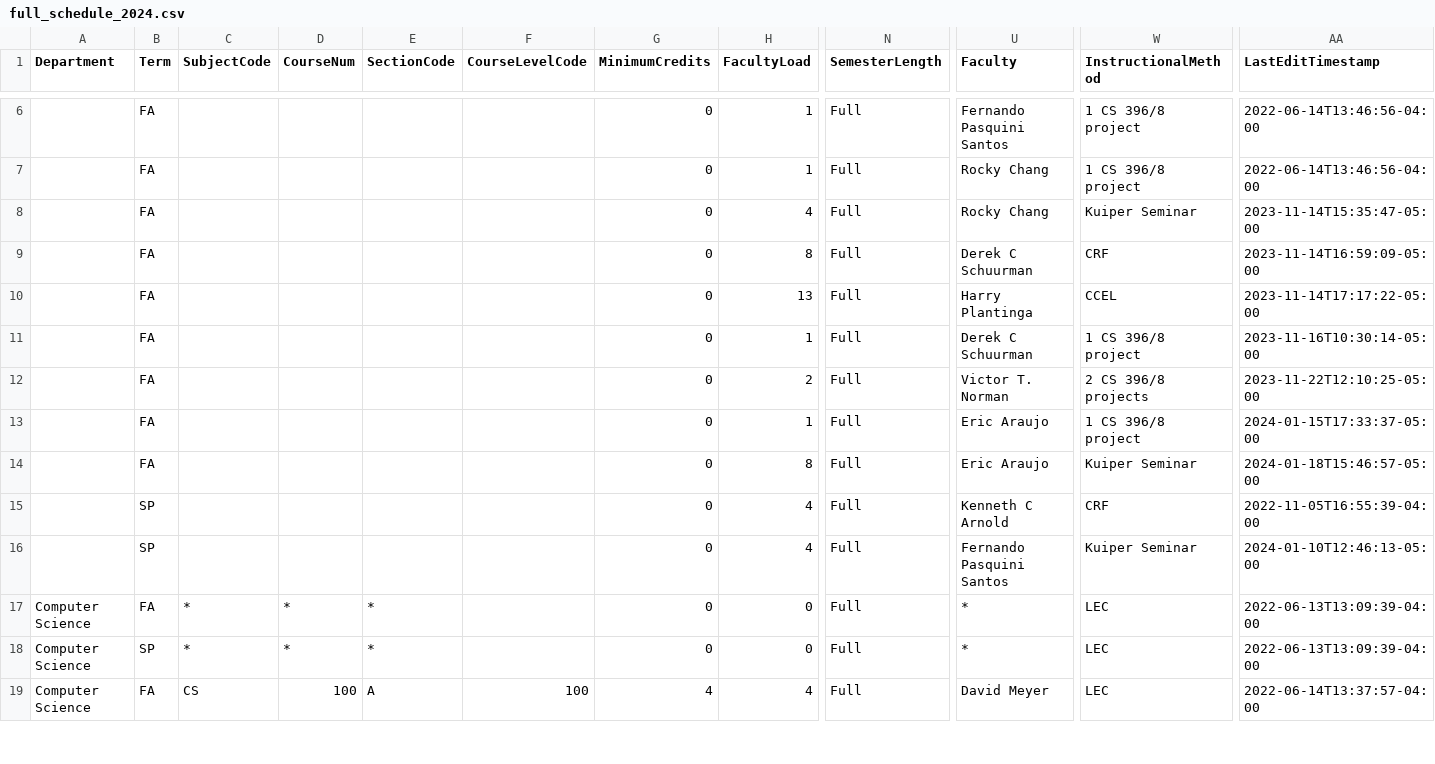
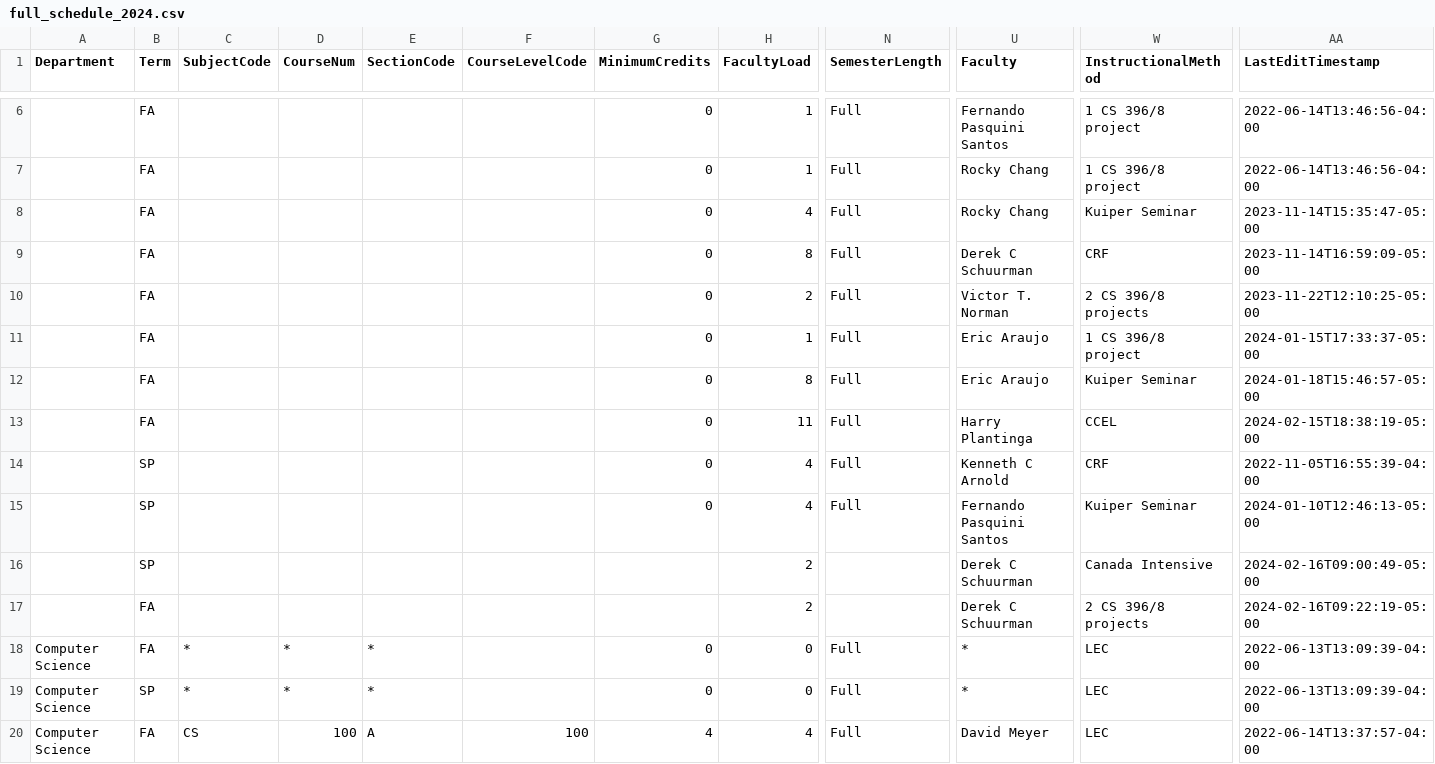
Before and after one commit to kvlinden/kvlinden.github.io, a CSV file: data/full_schedule_2024.csv, drawn as a sheet; only a part is shown, gaps mark what is left out; removed rows and columns are numbered as before the commit, all else as after; rows hold the shown columns only; the diff covers the shown part only; the diff names each change by its address in the sheet, - before the commit and + after, or states it on an @@ line.

```diff
--- a/data/full_schedule_2024.csv
+++ b/data/full_schedule_2024.csv
-row 10:  | FA |  |  |  |  | 0 | 13 | Full | Harry Plantinga | CCEL | 2023-11-14T17:17:22-05:00
-row 11:  | FA |  |  |  |  | 0 | 1 | Full | Derek C Schuurman | 1 CS 396/8 project | 2023-11-16T10:30:14-05:00
+row 13:  | FA |  |  |  |  | 0 | 11 | Full | Harry Plantinga | CCEL | 2024-02-15T18:38:19-05:00
+row 16:  | SP |  |  |  |  |  | 2 |  | Derek C Schuurman | Canada Intensive | 2024-02-16T09:00:49-05:00
+row 17:  | FA |  |  |  |  |  | 2 |  | Derek C Schuurman | 2 CS 396/8 projects | 2024-02-16T09:22:19-05:00
```
Also changed, not shown: 3 added rows and 101 edited cells elsewhere in this file.
